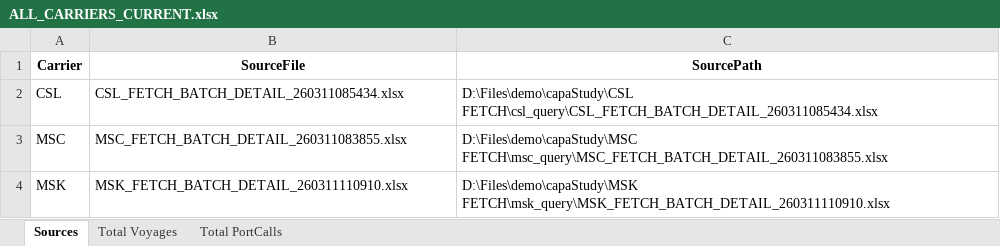
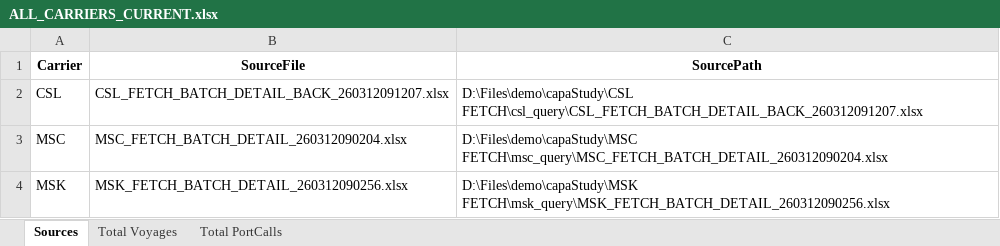
Before and after one commit to ligen3314-byte/capaStudy, an Excel workbook: data/state/ALL_CARRIERS_CURRENT.xlsx, sheet Sources, drawn as a sheet; values as stored, in another font and other column widths than the file's, no borders; the diff names each change by its address in the sheet, - before the commit and + after, or states it on an @@ line.

```diff
--- a/data/state/ALL_CARRIERS_CURRENT.xlsx (sheet Sources)
+++ b/data/state/ALL_CARRIERS_CURRENT.xlsx (sheet Sources)
-B2 (SourceFile): CSL_FETCH_BATCH_DETAIL_260311085434.xlsx
+B2 (SourceFile): CSL_FETCH_BATCH_DETAIL_BACK_260312091207.xlsx
-C2 (SourcePath): D:\Files\demo\capaStudy\CSL FETCH\csl_query\CSL_FETCH_BATCH_DETAIL_260311085434.xlsx
+C2 (SourcePath): D:\Files\demo\capaStudy\CSL FETCH\csl_query\CSL_FETCH_BATCH_DETAIL_BACK_260312091207.xlsx
-B3 (SourceFile): MSC_FETCH_BATCH_DETAIL_260311083855.xlsx
+B3 (SourceFile): MSC_FETCH_BATCH_DETAIL_260312090204.xlsx
-C3 (SourcePath): D:\Files\demo\capaStudy\MSC FETCH\msc_query\MSC_FETCH_BATCH_DETAIL_260311083855.xlsx
+C3 (SourcePath): D:\Files\demo\capaStudy\MSC FETCH\msc_query\MSC_FETCH_BATCH_DETAIL_260312090204.xlsx
-B4 (SourceFile): MSK_FETCH_BATCH_DETAIL_260311110910.xlsx
+B4 (SourceFile): MSK_FETCH_BATCH_DETAIL_260312090256.xlsx
-C4 (SourcePath): D:\Files\demo\capaStudy\MSK FETCH\msk_query\MSK_FETCH_BATCH_DETAIL_260311110910.xlsx
+C4 (SourcePath): D:\Files\demo\capaStudy\MSK FETCH\msk_query\MSK_FETCH_BATCH_DETAIL_260312090256.xlsx
```
Also changed, not shown: sheet Total PortCalls, sheet Total Voyages, vessels/vessels_db.xlsx, 26 other files.
